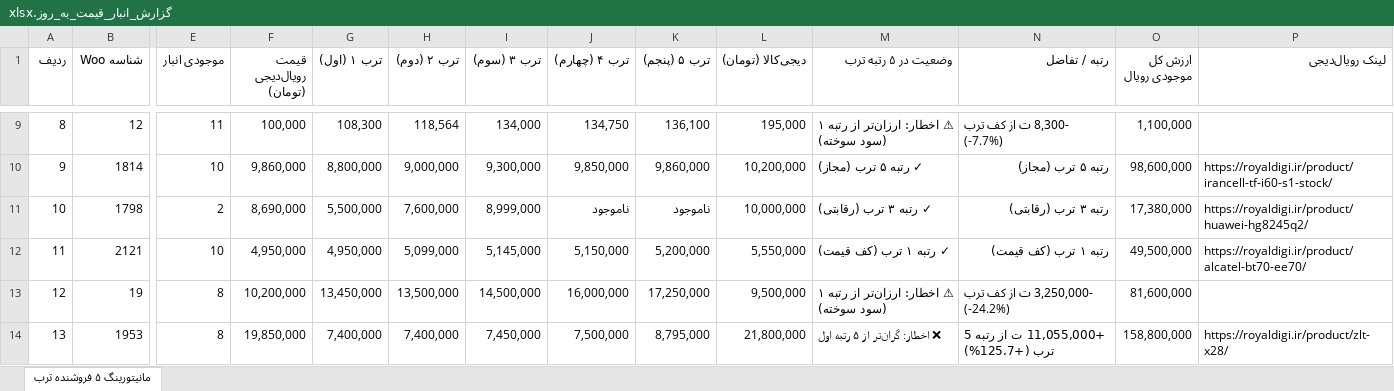
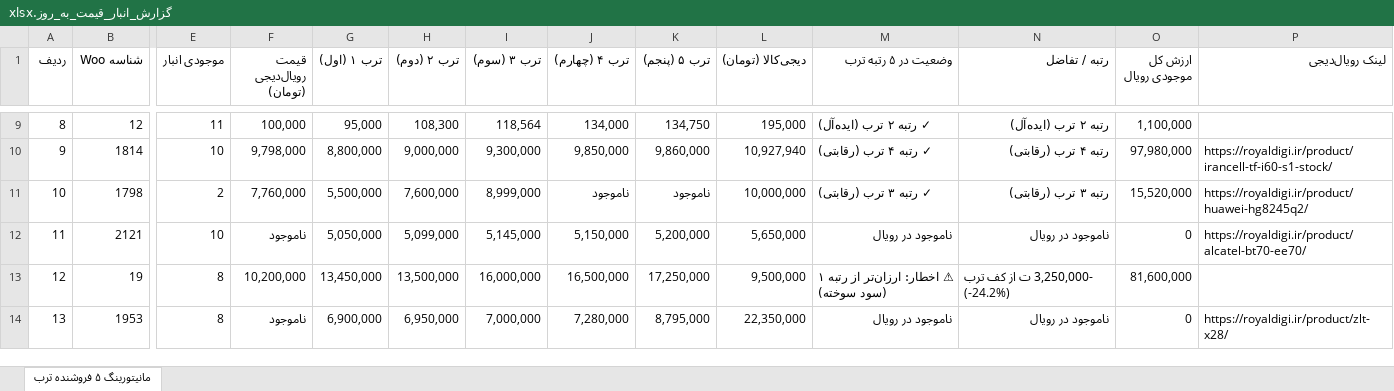
Before and after one commit to pouria-maleki/price-monitor, an Excel workbook: data/گزارش_انبار_قیمت_به_روز.xlsx, sheet مانیتورینگ ۵ فروشنده ترب, drawn as a sheet; only a part is shown, gaps mark what is left out; values as stored, in another font and other column widths than the file's, no cell formats; the diff covers the shown part only; the diff names each change by its address in the sheet, - before the commit and + after, or states it on an @@ line.

```diff
--- a/data/گزارش_انبار_قیمت_به_روز.xlsx (sheet مانیتورینگ ۵ فروشنده ترب)
+++ b/data/گزارش_انبار_قیمت_به_روز.xlsx (sheet مانیتورینگ ۵ فروشنده ترب)
-G9 (ترب ۱ (اول)): 108,300
+G9 (ترب ۱ (اول)): 95,000
-H9 (ترب ۲ (دوم)): 118,564
+H9 (ترب ۲ (دوم)): 108,300
-I9 (ترب ۳ (سوم)): 134,000
+I9 (ترب ۳ (سوم)): 118,564
-J9 (ترب ۴ (چهارم)): 134,750
+J9 (ترب ۴ (چهارم)): 134,000
-K9 (ترب ۵ (پنجم)): 136,100
+K9 (ترب ۵ (پنجم)): 134,750
-M9 (وضعیت در ۵ رتبه ترب): ⚠ اخطار: ارزان‌تر از رتبه ۱ (سود سوخته)
+M9 (وضعیت در ۵ رتبه ترب): ✓ رتبه ۲ ترب (ایده‌آل)
-N9 (رتبه / تفاضل): -8,300 ت از کف ترب (-7.7%)
+N9 (رتبه / تفاضل): رتبه ۲ ترب (ایده‌آل)
-F10 (قیمت رویال‌دیجی (تومان)): 9,860,000
+F10 (قیمت رویال‌دیجی (تومان)): 9,798,000
-L10 (دیجی‌کالا (تومان)): 10,200,000
+L10 (دیجی‌کالا (تومان)): 10,927,940
-M10 (وضعیت در ۵ رتبه ترب): ✓ رتبه ۵ ترب (مجاز)
+M10 (وضعیت در ۵ رتبه ترب): ✓ رتبه ۴ ترب (رقابتی)
-N10 (رتبه / تفاضل): رتبه ۵ ترب (مجاز)
+N10 (رتبه / تفاضل): رتبه ۴ ترب (رقابتی)
-O10 (ارزش کل موجودی رویال): 98,600,000
+O10 (ارزش کل موجودی رویال): 97,980,000
-F11 (قیمت رویال‌دیجی (تومان)): 8,690,000
+F11 (قیمت رویال‌دیجی (تومان)): 7,760,000
-O11 (ارزش کل موجودی رویال): 17,380,000
+O11 (ارزش کل موجودی رویال): 15,520,000
-F12 (قیمت رویال‌دیجی (تومان)): 4,950,000
+F12 (قیمت رویال‌دیجی (تومان)): ناموجود
-G12 (ترب ۱ (اول)): 4,950,000
+G12 (ترب ۱ (اول)): 5,050,000
-L12 (دیجی‌کالا (تومان)): 5,550,000
+L12 (دیجی‌کالا (تومان)): 5,650,000
-M12 (وضعیت در ۵ رتبه ترب): ✓ رتبه ۱ ترب (کف قیمت)
+M12 (وضعیت در ۵ رتبه ترب): ناموجود در رویال
-N12 (رتبه / تفاضل): رتبه ۱ ترب (کف قیمت)
+N12 (رتبه / تفاضل): ناموجود در رویال
-O12 (ارزش کل موجودی رویال): 49,500,000
+O12 (ارزش کل موجودی رویال): 0
-I13 (ترب ۳ (سوم)): 14,500,000
+I13 (ترب ۳ (سوم)): 16,000,000
-J13 (ترب ۴ (چهارم)): 16,000,000
+J13 (ترب ۴ (چهارم)): 16,500,000
-F14 (قیمت رویال‌دیجی (تومان)): 19,850,000
+F14 (قیمت رویال‌دیجی (تومان)): ناموجود
-G14 (ترب ۱ (اول)): 7,400,000
+G14 (ترب ۱ (اول)): 6,900,000
-H14 (ترب ۲ (دوم)): 7,400,000
+H14 (ترب ۲ (دوم)): 6,950,000
-I14 (ترب ۳ (سوم)): 7,450,000
+I14 (ترب ۳ (سوم)): 7,000,000
-J14 (ترب ۴ (چهارم)): 7,500,000
+J14 (ترب ۴ (چهارم)): 7,280,000
-L14 (دیجی‌کالا (تومان)): 21,800,000
+L14 (دیجی‌کالا (تومان)): 22,350,000
-M14 (وضعیت در ۵ رتبه ترب): ❌ اخطار: گران‌تر از ۵ رتبه اول
+M14 (وضعیت در ۵ رتبه ترب): ناموجود در رویال
-N14 (رتبه / تفاضل): +11,055,000 ت از رتبه 5 ترب (+125.7%)
+N14 (رتبه / تفاضل): ناموجود در رویال
-O14 (ارزش کل موجودی رویال): 158,800,000
+O14 (ارزش کل موجودی رویال): 0
```
Also changed, not shown: 298 edited cells elsewhere in this sheet, cell formats, frontend/public/data/گزارش_انبار_قیمت_به_روز.xlsx, گزارش_انبار_قیمت_به_روز.xlsx, 4 other files.
